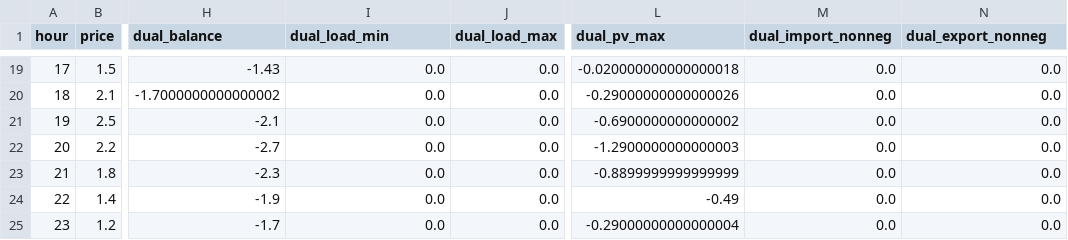
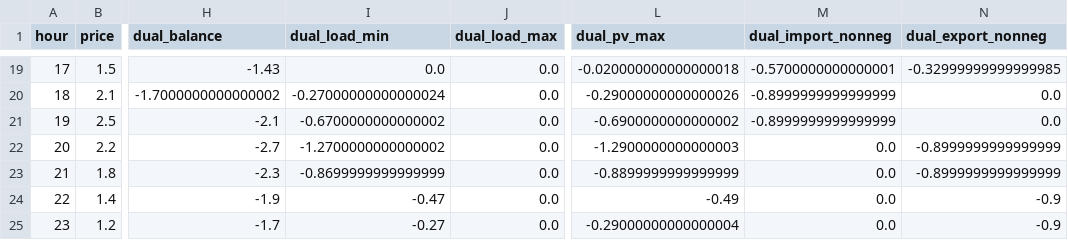
Before and after one commit to magnus-bs/46750_Optimisation_Assignment_1, a CSV file: results/Q1_caseA/Q1_caseA_hourly.csv, drawn as a sheet; only a part is shown, gaps mark what is left out; the diff covers the shown part only; the diff names each change by its address in the sheet, - before the commit and + after, or states it on an @@ line.

```diff
--- a/results/Q1_caseA/Q1_caseA_hourly.csv
+++ b/results/Q1_caseA/Q1_caseA_hourly.csv
-M19 (dual_import_nonneg): 0.0
+M19 (dual_import_nonneg): -0.5700000000000001
-N19 (dual_export_nonneg): 0.0
+N19 (dual_export_nonneg): -0.32999999999999985
-I20 (dual_load_min): 0.0
+I20 (dual_load_min): -0.27000000000000024
-M20:M21 (dual_import_nonneg): 0.0
+M20:M21 (dual_import_nonneg): -0.8999999999999999
-I21 (dual_load_min): 0.0
+I21 (dual_load_min): -0.6700000000000002
-I22 (dual_load_min): 0.0
+I22 (dual_load_min): -1.2700000000000002
-N22:N23 (dual_export_nonneg): 0.0
+N22:N23 (dual_export_nonneg): -0.8999999999999999
-I23 (dual_load_min): 0.0
+I23 (dual_load_min): -0.8699999999999999
-I24 (dual_load_min): 0.0
+I24 (dual_load_min): -0.47
-N24:N25 (dual_export_nonneg): 0.0
+N24:N25 (dual_export_nonneg): -0.9
-I25 (dual_load_min): 0.0
+I25 (dual_load_min): -0.27
```
Also changed, not shown: 34 edited cells elsewhere in this file, results/Q1_caseB/Q1_caseB_hourly.csv, 8 other files.
